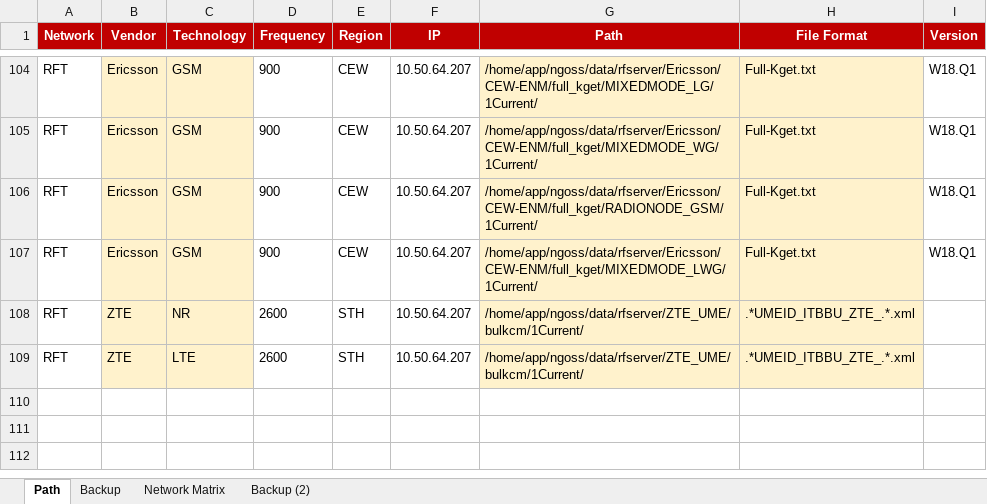
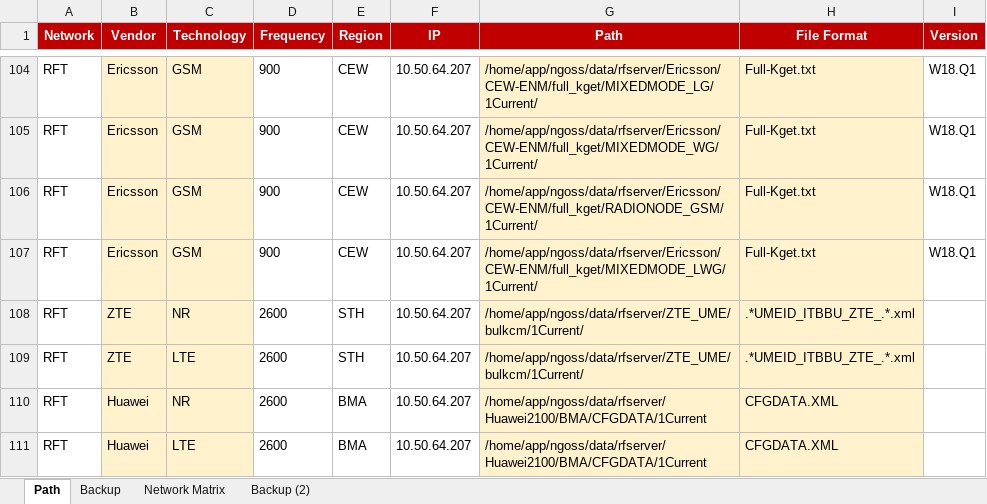
Before and after one commit to hipda99/RanBaseline, an Excel workbook: config/dev/RawFilePathCollection.xlsx, sheet Path, drawn as a sheet; only a part is shown, gaps mark what is left out; values as stored, in another font and other column widths than the file's, no borders; the diff names each change by its address in the sheet, - before the commit and + after, or states it on an @@ line.

Commit message:
Update mapping Huawei 5G

```diff
--- a/config/dev/RawFilePathCollection.xlsx (sheet Path)
+++ b/config/dev/RawFilePathCollection.xlsx (sheet Path)
+row 110: RFT | Huawei | NR | 2600 | BMA | 10.50.64.207 | /home/app/ngoss/data/rfserver/Huawei2100/BMA/CFGDATA/1Current | CFGDATA.XML
+row 111: RFT | Huawei | LTE | 2600 | BMA | 10.50.64.207 | /home/app/ngoss/data/rfserver/Huawei2100/BMA/CFGDATA/1Current | CFGDATA.XML
```
Also changed, not shown: 4 other files.
